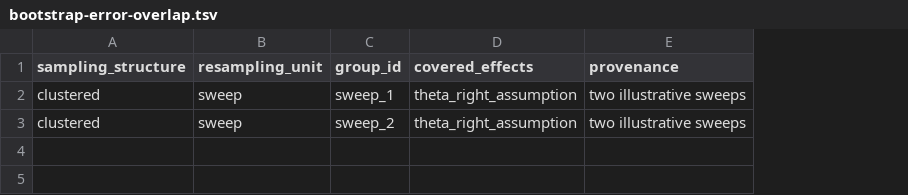
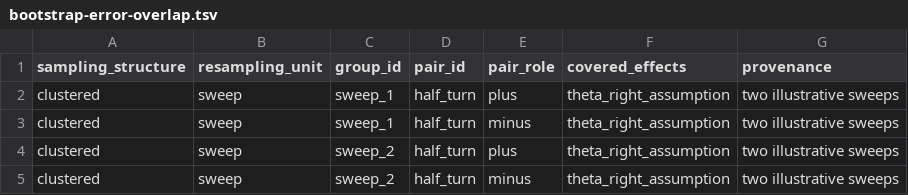
Before and after one commit to bl4ckb4ll/econometrician, a TSV file: caster/regressions/bootstrap-error-overlap.tsv, drawn as a sheet; addresses are those after the commit; the diff names each change by its address in the sheet, - before the commit and + after, or states it on an @@ line.

Commit message:
Keep overlap regression pair-preserving

```diff
--- a/caster/regressions/bootstrap-error-overlap.tsv
+++ b/caster/regressions/bootstrap-error-overlap.tsv
+column D (pair_id), row 2: half_turn; row 4: half_turn
+column E (pair_role), row 2: plus; row 4: plus
+row 3: clustered | sweep | sweep_1 | half_turn | minus | theta_right_assumption | two illustrative sweeps
+row 5: clustered | sweep | sweep_2 | half_turn | minus | theta_right_assumption | two illustrative sweeps
```
